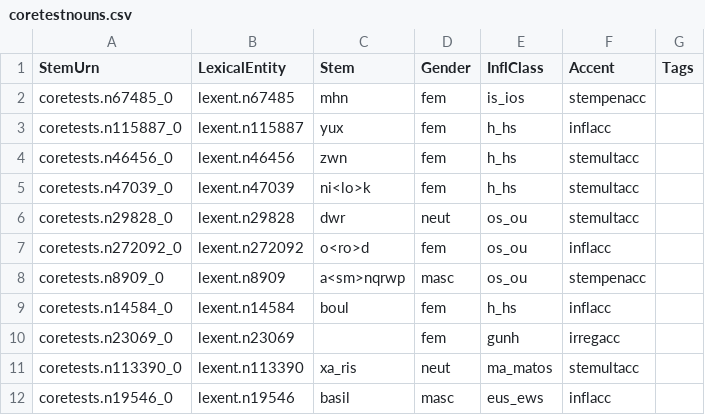
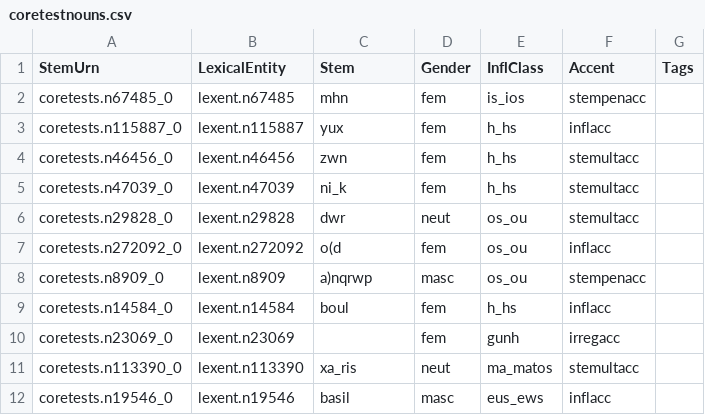
Before and after one commit to neelsmith/greeklang, a CSV file: morphology/sampledata/stems-lexica/nouns/coretestnouns.csv, drawn as a sheet.

```diff
--- a/morphology/sampledata/stems-lexica/nouns/coretestnouns.csv
+++ b/morphology/sampledata/stems-lexica/nouns/coretestnouns.csv
@@ -4,6 +4,6 @@ coretests.n115887_0,lexent.n115887,yux,fem,h_hs,inflacc,
 coretests.n46456_0,lexent.n46456,zwn,fem,h_hs,stemultacc,
-coretests.n47039_0,lexent.n47039,ni<lo>k,fem,h_hs,stemultacc,
+coretests.n47039_0,lexent.n47039,ni_k,fem,h_hs,stemultacc,
 coretests.n29828_0,lexent.n29828,dwr,neut,os_ou,stemultacc,
-coretests.n272092_0,lexent.n272092,o<ro>d,fem,os_ou,inflacc,
-coretests.n8909_0,lexent.n8909,a<sm>nqrwp,masc,os_ou,stempenacc,
+coretests.n272092_0,lexent.n272092,o(d,fem,os_ou,inflacc,
+coretests.n8909_0,lexent.n8909,a)nqrwp,masc,os_ou,stempenacc,
 coretests.n14584_0,lexent.n14584,boul,fem,h_hs,inflacc,
```
Also changed, not shown: morphology/sampledata/stems-lexica/nouns/attictestlexicon.csv, 1 other file.
